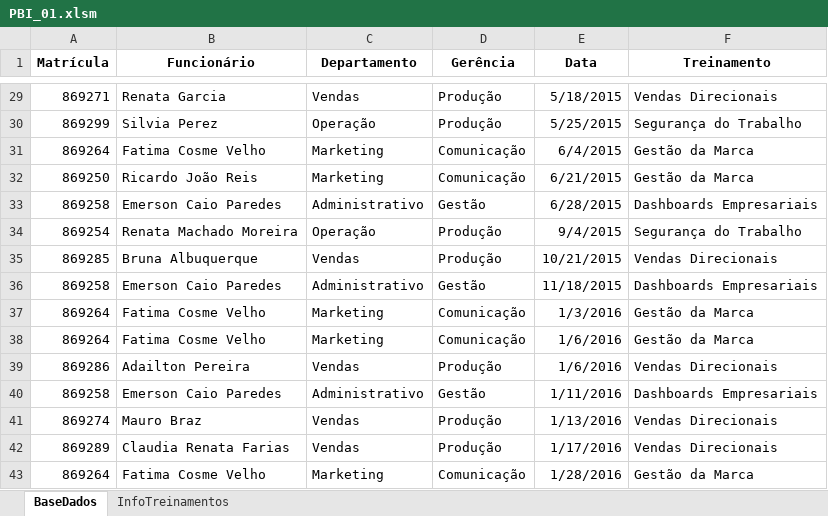
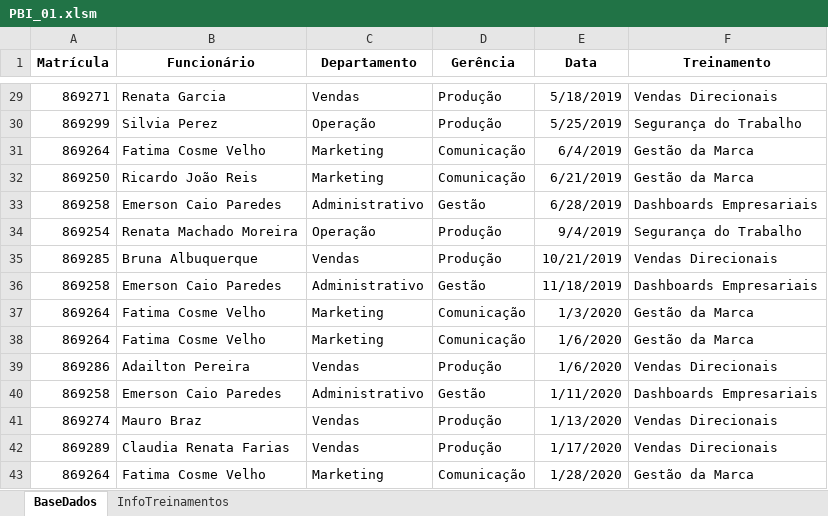
Before and after one commit to alvarofonteles/planilheiros-pbi-aulas, an Excel workbook: exercicios/PBI_01.xlsm, sheet BaseDados, drawn as a sheet; only a part is shown, gaps mark what is left out; values as stored, in another font and other column widths than the file's, no borders; table styles not drawn; the diff covers the shown part only; the diff names each change by its address in the sheet, - before the commit and + after, or states it on an @@ line.

```diff
--- a/exercicios/PBI_01.xlsm (sheet BaseDados)
+++ b/exercicios/PBI_01.xlsm (sheet BaseDados)
-E29 (Data): 5/18/2015
+E29 (Data): 5/18/2019
-E30 (Data): 5/25/2015
+E30 (Data): 5/25/2019
-E31 (Data): 6/4/2015
+E31 (Data): 6/4/2019
-E32 (Data): 6/21/2015
+E32 (Data): 6/21/2019
-E33 (Data): 6/28/2015
+E33 (Data): 6/28/2019
-E34 (Data): 9/4/2015
+E34 (Data): 9/4/2019
-E35 (Data): 10/21/2015
+E35 (Data): 10/21/2019
-E36 (Data): 11/18/2015
+E36 (Data): 11/18/2019
-E37 (Data): 1/3/2016
+E37 (Data): 1/3/2020
-E38:E39 (Data): 1/6/2016
+E38:E39 (Data): 1/6/2020
-E40 (Data): 1/11/2016
+E40 (Data): 1/11/2020
-E41 (Data): 1/13/2016
+E41 (Data): 1/13/2020
-E42 (Data): 1/17/2016
+E42 (Data): 1/17/2020
-E43 (Data): 1/28/2016
+E43 (Data): 1/28/2020
```
Also changed, not shown: 27 edited cells elsewhere in this sheet, 1 other file.
